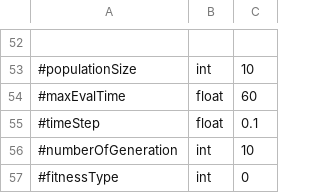
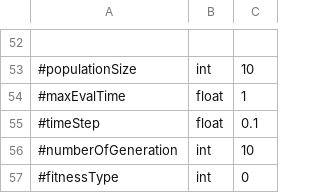
Before and after one commit to EtorArza/napierEvolutionaryRobotics, a CSV file: parameters.csv, drawn as a sheet; only a part is shown, gaps mark what is left out.

Commit message:
reduce experiment eval time to 1 sec

```diff
--- a/parameters.csv
+++ b/parameters.csv
@@ -53,3 +53,3 @@
 #populationSize,int,10
-#maxEvalTime,float,60
+#maxEvalTime,float,1
 #timeStep,float,0.1
```
